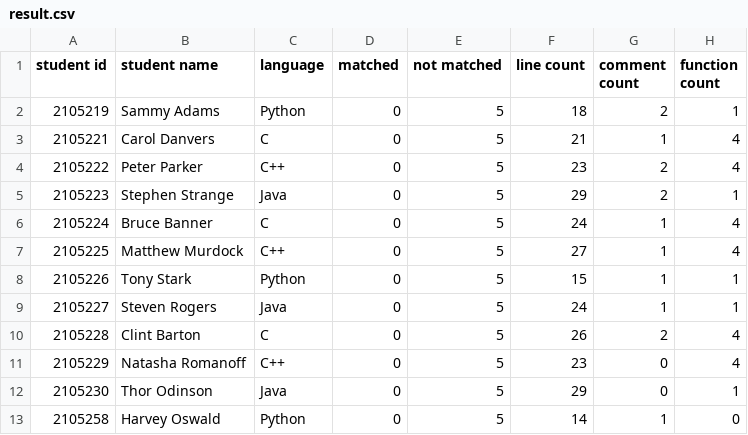
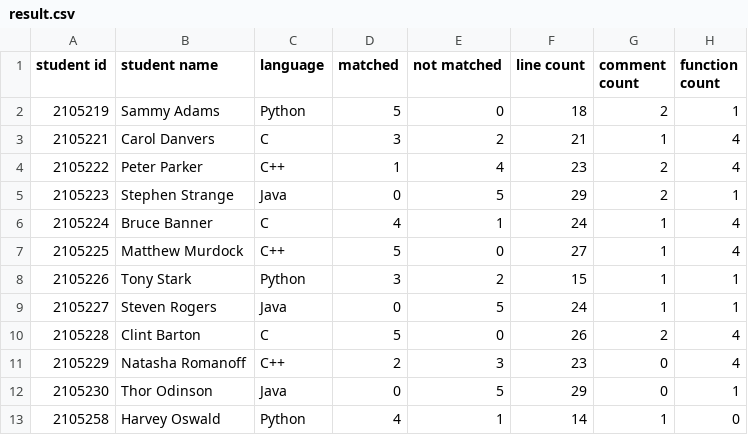
Before and after one commit to aorko01/Academia, a CSV file: CSE-314/targets/result.csv, drawn as a sheet.

```diff
--- a/CSE-314/targets/result.csv
+++ b/CSE-314/targets/result.csv
@@ -1,13 +1,13 @@
 student id,student name,language,matched,not matched,line count,comment count,function count
-2105219,Sammy Adams,Python,0,5,      18,2,1
-2105221,Carol Danvers,C,0,5,      21,1,4
-2105222,Peter Parker,C++,0,5,      23,2,4
+2105219,Sammy Adams,Python,5,0,      18,2,1
+2105221,Carol Danvers,C,3,2,      21,1,4
+2105222,Peter Parker,C++,1,4,      23,2,4
 2105223,Stephen Strange,Java,0,       5,      29,2,1
-2105224,Bruce Banner,C,0,5,      24,1,4
-2105225,Matthew Murdock,C++,0,5,      27,1,4
-2105226,Tony Stark,Python,0,5,      15,1,1
+2105224,Bruce Banner,C,4,1,      24,1,4
+2105225,Matthew Murdock,C++,5,0,      27,1,4
+2105226,Tony Stark,Python,3,2,      15,1,1
 2105227,Steven Rogers,Java,0,       5,      24,1,1
-2105228,Clint Barton,C,0,5,      26,2,4
-2105229,Natasha Romanoff,C++,0,5,      23,0,4
+2105228,Clint Barton,C,5,0,      26,2,4
+2105229,Natasha Romanoff,C++,2,3,      23,0,4
 2105230,Thor Odinson,Java,0,       5,      29,0,1
-2105258,Harvey Oswald,Python,0,5,      14,1,0
+2105258,Harvey Oswald,Python,4,1,      14,1,0
```
Also changed, not shown: 1 other file.
